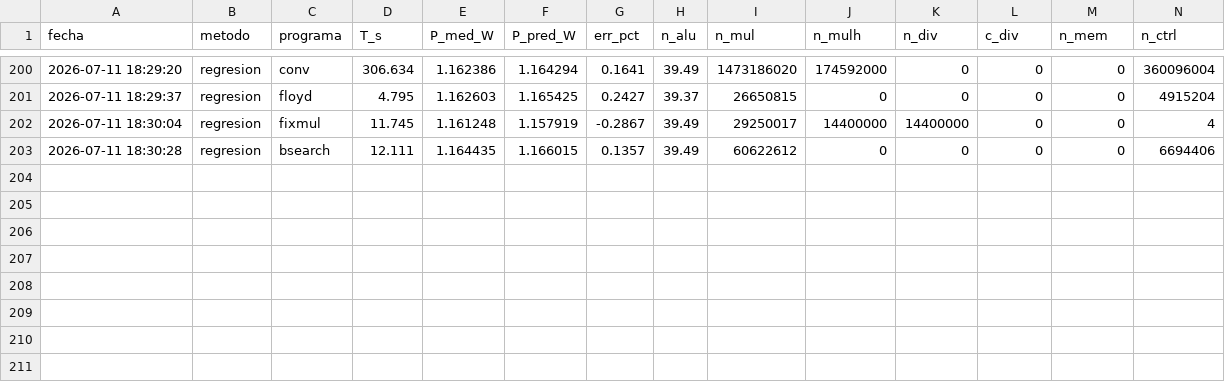
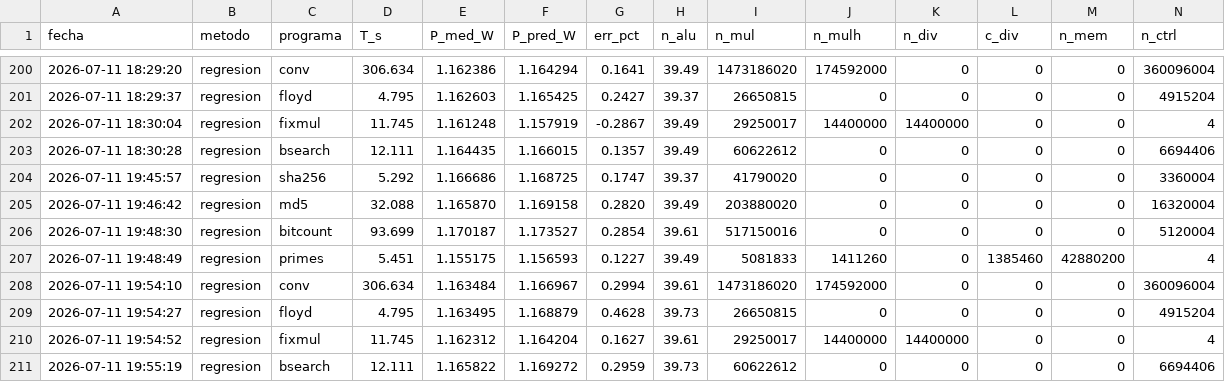
Before and after one commit to JeremySSSSS/tfg-pulpissimo, a CSV file: cv32e40p/firmware/caracterizacion/verificacion.csv, drawn as a sheet; only a part is shown, gaps mark what is left out; rows hold the shown columns only; the diff names each change by its address in the sheet, - before the commit and + after, or states it on an @@ line.

```diff
--- a/cv32e40p/firmware/caracterizacion/verificacion.csv
+++ b/cv32e40p/firmware/caracterizacion/verificacion.csv
+row 204: 2026-07-11 19:45:57 | regresion | sha256 | 5.292 | 1.166686 | 1.168725 | 0.1747 | 39.37 | 41790020 | 0 | 0 | 0 | 0 | 3360004
+row 205: 2026-07-11 19:46:42 | regresion | md5 | 32.088 | 1.165870 | 1.169158 | 0.2820 | 39.49 | 203880020 | 0 | 0 | 0 | 0 | 16320004
+row 206: 2026-07-11 19:48:30 | regresion | bitcount | 93.699 | 1.170187 | 1.173527 | 0.2854 | 39.61 | 517150016 | 0 | 0 | 0 | 0 | 5120004
+row 207: 2026-07-11 19:48:49 | regresion | primes | 5.451 | 1.155175 | 1.156593 | 0.1227 | 39.49 | 5081833 | 1411260 | 0 | 1385460 | 42880200 | 4
+row 208: 2026-07-11 19:54:10 | regresion | conv | 306.634 | 1.163484 | 1.166967 | 0.2994 | 39.61 | 1473186020 | 174592000 | 0 | 0 | 0 | 360096004
+row 209: 2026-07-11 19:54:27 | regresion | floyd | 4.795 | 1.163495 | 1.168879 | 0.4628 | 39.73 | 26650815 | 0 | 0 | 0 | 0 | 4915204
+row 210: 2026-07-11 19:54:52 | regresion | fixmul | 11.745 | 1.162312 | 1.164204 | 0.1627 | 39.61 | 29250017 | 14400000 | 14400000 | 0 | 0 | 4
+row 211: 2026-07-11 19:55:19 | regresion | bsearch | 12.111 | 1.165822 | 1.169272 | 0.2959 | 39.73 | 60622612 | 0 | 0 | 0 | 0 | 6694406
```
Also changed, not shown: cv32e40p/firmware/caracterizacion/regresion/datos.csv, 1 other file.
